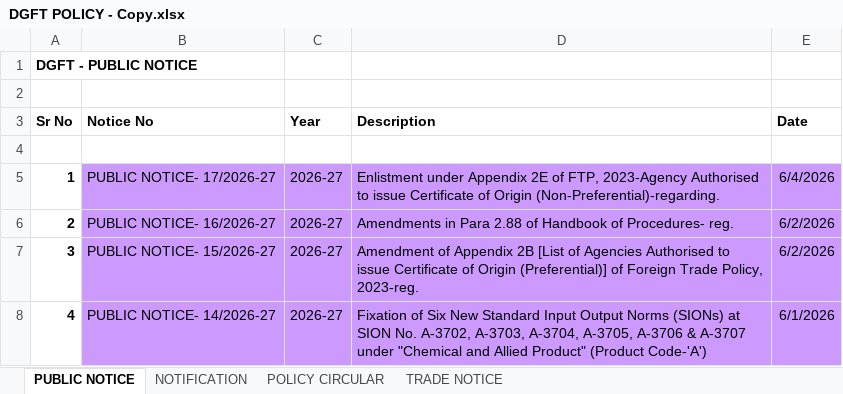
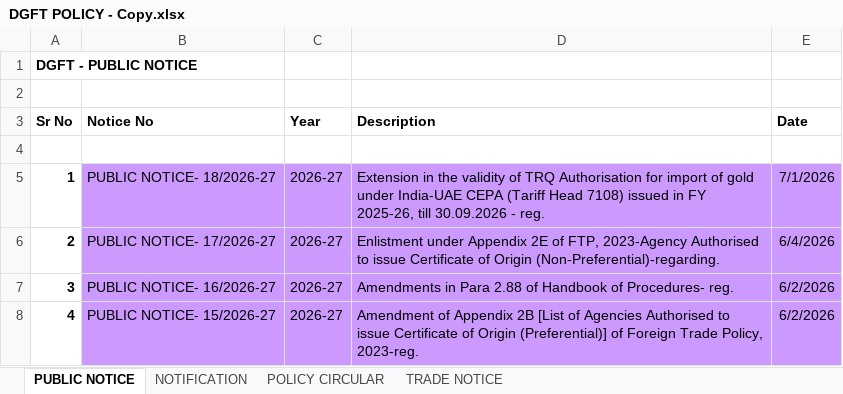
Before and after one commit to omkar404/eximinq-global-connection, an Excel workbook: backend/PDF_DOC/DGFT/ALL_PDF/DGFT POLICY - Copy.xlsx, sheet PUBLIC NOTICE, drawn as a sheet; only a part is shown; the shorter side is filled out with more unchanged rows; values as stored, in another font and other column widths than the file's, no borders; addresses are those after the commit; the diff names each change by its address in the sheet, - before the commit and + after, or states it on an @@ line.

```diff
--- a/backend/PDF_DOC/DGFT/ALL_PDF/DGFT POLICY - Copy.xlsx (sheet PUBLIC NOTICE)
+++ b/backend/PDF_DOC/DGFT/ALL_PDF/DGFT POLICY - Copy.xlsx (sheet PUBLIC NOTICE)
+row 5: 1 | PUBLIC NOTICE- 18/2026-27 | 2026-27 | Extension in the validity of TRQ Authorisation for import of gold under India-UAE CEPA (Tariff Head 7108) issued in FY 2025-26, till 30.09.2026 - reg. | 7/1/2026
@@ column A (Sr No) renumbered from row 6 down @@
```
Also changed, not shown: sheet TRADE NOTICE, sheet NOTIFICATION, 5 other files.
